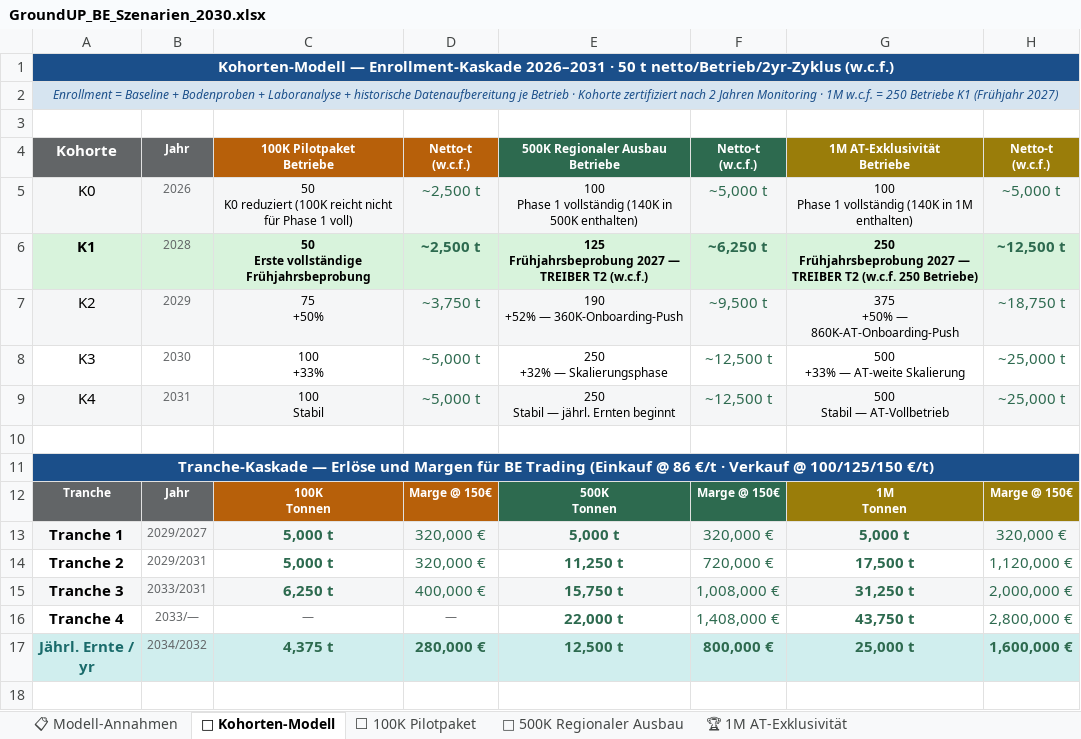
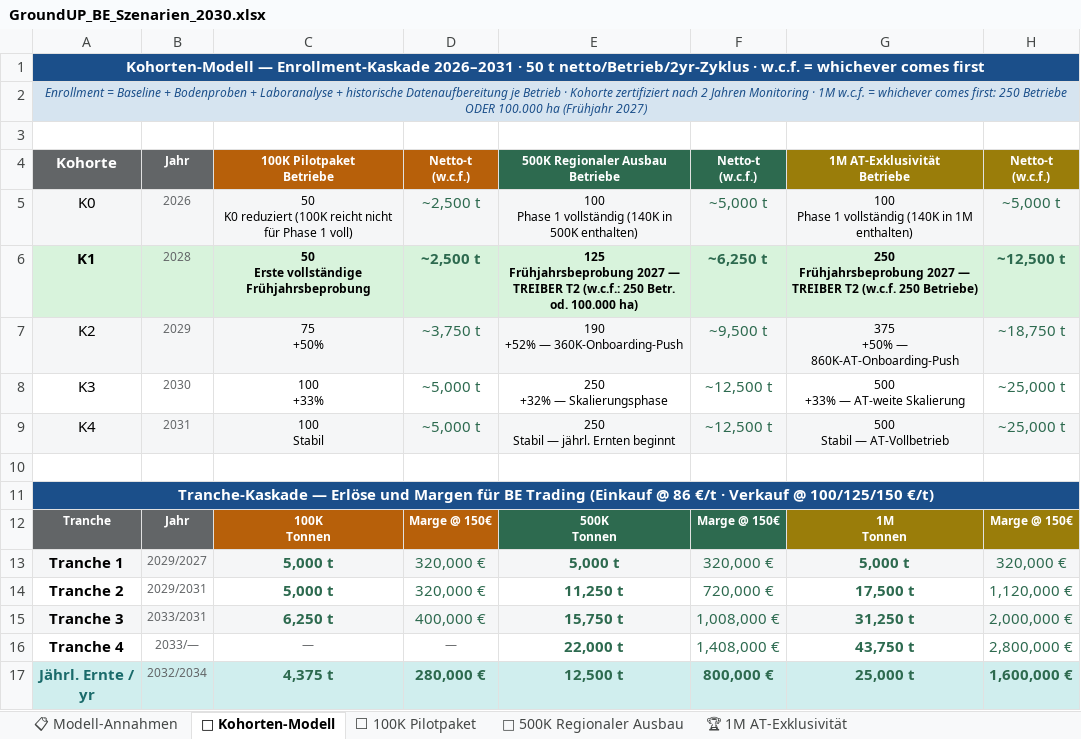
Before and after one commit to GROUNDUP-GmbH/groundup-be-pitch, an Excel workbook: GroundUP_BE_Szenarien_2030.xlsx, sheet 🌱 Kohorten-Modell, drawn as a sheet; values as stored, in another font and other column widths than the file's, no borders; the diff names each change by its address in the sheet, - before the commit and + after, or states it on an @@ line.

Commit message:
fix: wcf = whichever comes first (250 farms OR 100.000 ha)

```diff
--- a/GroundUP_BE_Szenarien_2030.xlsx (sheet 🌱 Kohorten-Modell)
+++ b/GroundUP_BE_Szenarien_2030.xlsx (sheet 🌱 Kohorten-Modell)
-A1: …t netto/Betrieb/2yr-Zyklus (w.c.f.)
+A1: …t netto/Betrieb/2yr-Zyklus · w.c.f. = whichever comes first
-A2: …w.c.f. = 250 Betriebe K1 (Frühjahr 2027)
+A2: …w.c.f. = whichever comes first: 250 Betriebe ODER 100.000 ha (Frühjahr 2027)
-E6: …TREIBER T2 (w.c.f.)
+E6: …TREIBER T2 (w.c.f.: 250 Betr. od. 100.000 ha)
-B17: 2034/2032
+B17: 2032/2034
```
Also changed, not shown: sheet 🚀 500K Regionaler Ausbau, sheet 🏆 1M AT-Exklusivität, sheet 📋 Modell-Annahmen.
